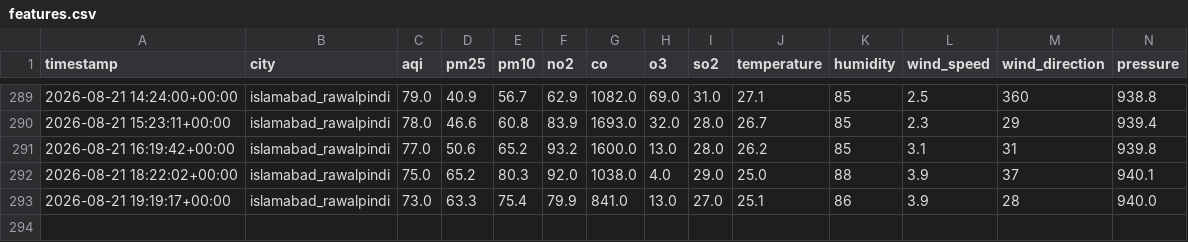
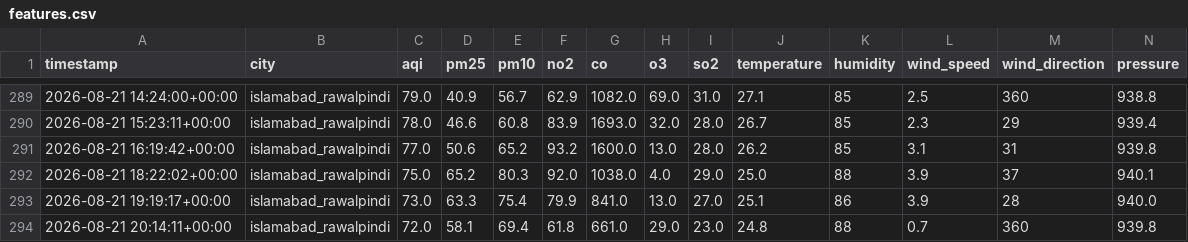
Before and after one commit to ZeeshanAli77/AQIPredictor-10pearls, a CSV file: data/features.csv, drawn as a sheet; only a part is shown, gaps mark what is left out; rows hold the shown columns only; the diff names each change by its address in the sheet, - before the commit and + after, or states it on an @@ line.

```diff
--- a/data/features.csv
+++ b/data/features.csv
+row 294: 2026-08-21 20:14:11+00:00 | islamabad_rawalpindi | 72.0 | 58.1 | 69.4 | 61.8 | 661.0 | 29.0 | 23.0 | 24.8 | 88 | 0.7 | 360 | 939.8
```
